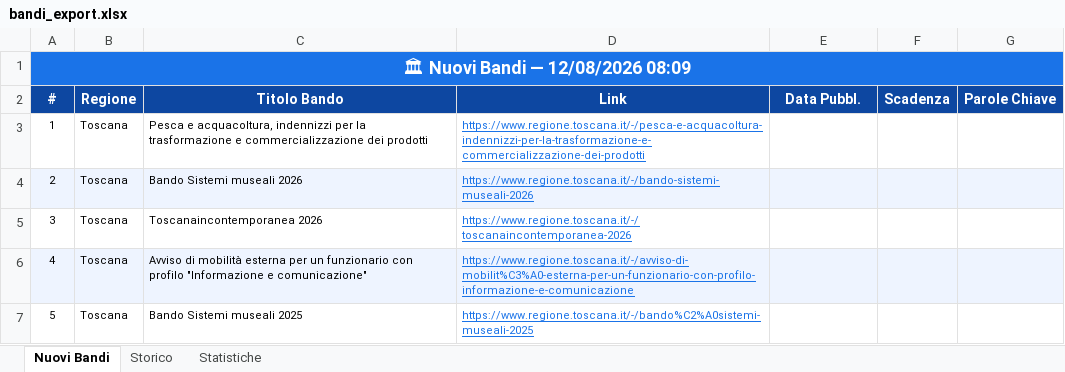
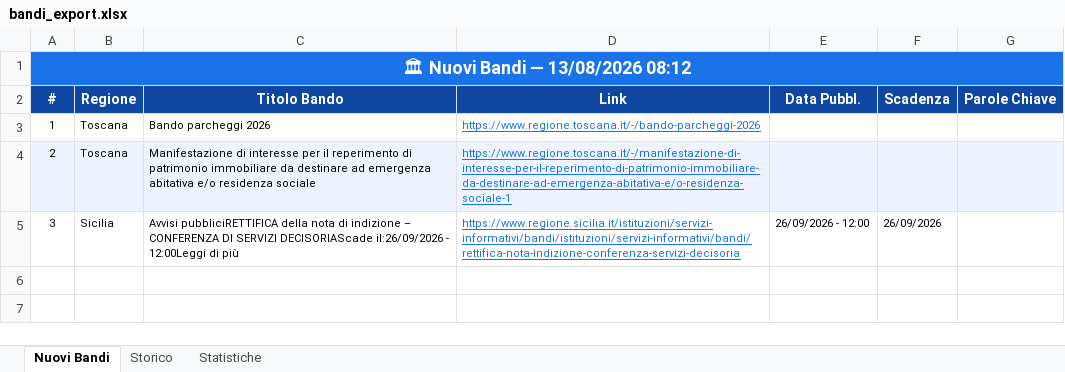
Before and after one commit to cdalvise/bandi-monitor, an Excel workbook: data/bandi_export.xlsx, sheet Nuovi Bandi, drawn as a sheet; values as stored, in another font and other column widths than the file's, no borders; the diff names each change by its address in the sheet, - before the commit and + after, or states it on an @@ line.

```diff
--- a/data/bandi_export.xlsx (sheet Nuovi Bandi)
+++ b/data/bandi_export.xlsx (sheet Nuovi Bandi)
-A1 (#): 🏛 Nuovi Bandi — 12/08/2026 08:09
+A1 (#): 🏛 Nuovi Bandi — 13/08/2026 08:12
-C3 (Titolo Bando): Pesca e acquacoltura, indennizzi per la trasformazione e commercializzazione dei prodotti
+C3 (Titolo Bando): Bando parcheggi 2026
-D3 (Link): https://www.regione.toscana.it/-/pesca-e-acquacoltura-indennizzi-per-la-trasformazione-e-commercializzazione-dei-prodotti
+D3 (Link): https://www.regione.toscana.it/-/bando-parcheggi-2026
-C4 (Titolo Bando): Bando Sistemi museali 2026
+C4 (Titolo Bando): Manifestazione di interesse per il reperimento di patrimonio immobiliare da destinare ad emergenza abitativa e/o residenza sociale
-D4 (Link): https://www.regione.toscana.it/-/bando-sistemi-museali-2026
+D4 (Link): https://www.regione.toscana.it/-/manifestazione-di-interesse-per-il-reperimento-di-patrimonio-immobiliare-da-destinare-ad-emergenza-abitativa-e/o-residenza-sociale-1
-B5 (Regione): Toscana
+B5 (Regione): Sicilia
-C5 (Titolo Bando): Toscanaincontemporanea 2026
+C5 (Titolo Bando): Avvisi pubbliciRETTIFICA della nota di indizione – CONFERENZA DI SERVIZI DECISORIAScade il:26/09/2026 - 12:00Leggi di più
-D5 (Link): https://www.regione.toscana.it/-/toscanaincontemporanea-2026
+D5 (Link): https://www.regione.sicilia.it/istituzioni/servizi-informativi/bandi/istituzioni/servizi-informativi/bandi/rettifica-nota-indizione-conferenza-servizi-decisoria
-E5 (Data Pubbl.): (empty)
+E5 (Data Pubbl.): 26/09/2026 - 12:00
-F5 (Scadenza): (empty)
+F5 (Scadenza): 26/09/2026
-row 6: 4 | Toscana | Avviso di mobilità esterna per un funzionario con profilo "Informazione e comunicazione" | https://www.regione.toscana.it/-/avviso-di-mobilit%C3%A0-esterna-per-un-funzionario-con-profilo-informazione-e-comunicazione
-row 7: 5 | Toscana | Bando Sistemi museali 2025 | https://www.regione.toscana.it/-/bando%C2%A0sistemi-museali-2025
```
Also changed, not shown: sheet Storico, sheet Statistiche, 1 other file.
